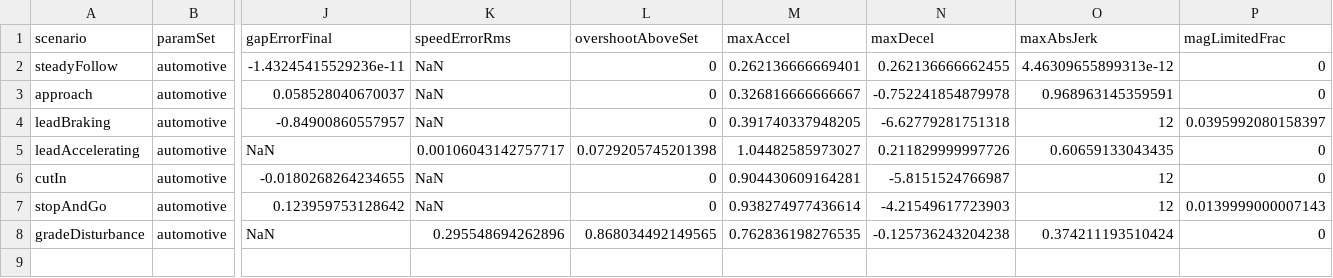
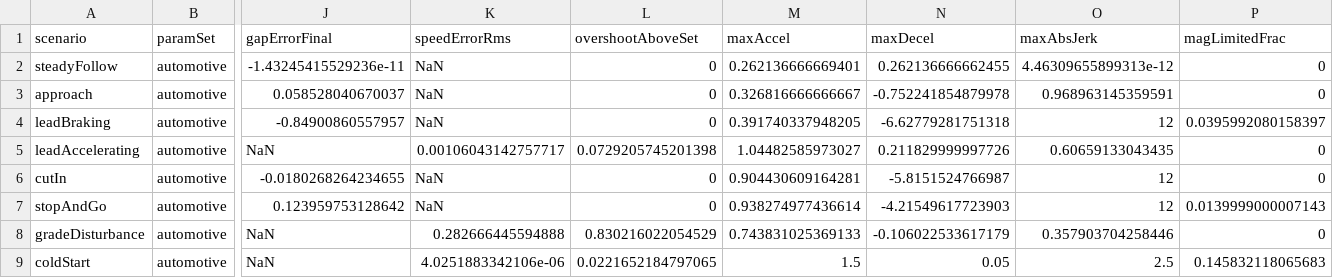
Before and after one commit to Arjunx156/adaptive-cruise-control-for-a-smart-vehicle, a CSV file: results/metrics_automotive_ideal.csv, drawn as a sheet; only a part is shown, gaps mark what is left out; rows hold the shown columns only; the diff names each change by its address in the sheet, - before the commit and + after, or states it on an @@ line.

```diff
--- a/results/metrics_automotive_ideal.csv
+++ b/results/metrics_automotive_ideal.csv
-K8 (speedErrorRms): 0.295548694262896
+K8 (speedErrorRms): 0.282666445594888
-L8 (overshootAboveSet): 0.868034492149565
+L8 (overshootAboveSet): 0.830216022054529
-M8 (maxAccel): 0.762836198276535
+M8 (maxAccel): 0.743831025369133
-N8 (maxDecel): -0.125736243204238
+N8 (maxDecel): -0.106022533617179
-O8 (maxAbsJerk): 0.374211193510424
+O8 (maxAbsJerk): 0.357903704258446
+row 9: coldStart | automotive | NaN | 4.0251883342106e-06 | 0.0221652184797065 | 1.5 | 0.05 | 2.5 | 0.145832118065683
```
Also changed, not shown: results/metrics_automotive_realistic.csv, results/metrics_robot_ideal.csv, 46 other files.
